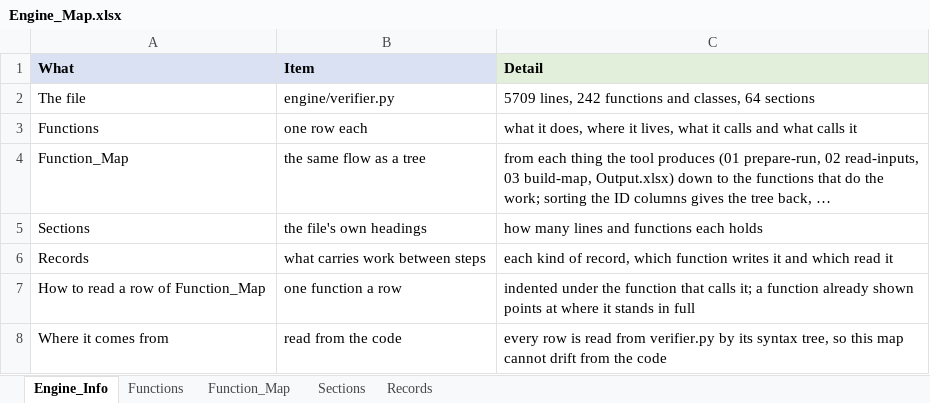
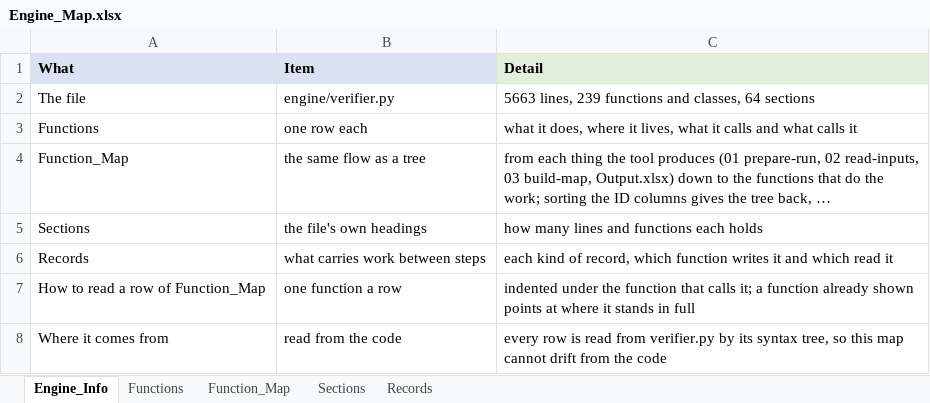
Before and after one commit to khruangbin007/verifier_simpler, an Excel workbook: Engine_Map.xlsx, sheet Engine_Info, drawn as a sheet; values as stored, in another font and other column widths than the file's, no borders; the diff names each change by its address in the sheet, - before the commit and + after, or states it on an @@ line.

Commit message:
Help pages (man/*.Rd) no longer read into Chunks_Model
A help page is generated from the roxygen comments in the R files, which are
read - so its content was a second copy on Chunks_Model. The package reader
now counts help pages instead of reading them: Model_Package_Info says how
many were left out and why ("N in man/: generated from the roxygen comments in
the R files, which are read"), and the package's content account counts their
lines as a declared drop under that rule, not as text in no unit.

Removed with them: the help-page reader and its record (help_page_unit,
HelpPageDetail, the brace reader only it used), the link from a page to the
roxygen block it came from, the unit kind "Help page". verifier.py: 5,708 ->
5,662 lines.

CHECKED, all eight samples against the run before: the help pages are the
only units gone (34 across the samples); every other unit is unchanged but for
its number, which closes up; Model_Implementation_Map is the same once its
references follow that renumbering; Chunks_Canon and Chunks_Doc are the same.
Model_Package_Info: the "Units of kind Help page" row is gone, the new row is
there, and the content account closes with no text in no unit. The notebook's
four cells ran; cell 4 confirmed all eight checks.

```diff
--- a/Engine_Map.xlsx (sheet Engine_Info)
+++ b/Engine_Map.xlsx (sheet Engine_Info)
-C2 (Detail): 5709 lines, 242 functions and…
+C2 (Detail): 5663 lines, 239 functions and…
```
Also changed, not shown: sheet Functions, sheet Function_Map, sheet Sections, 2 other files.
